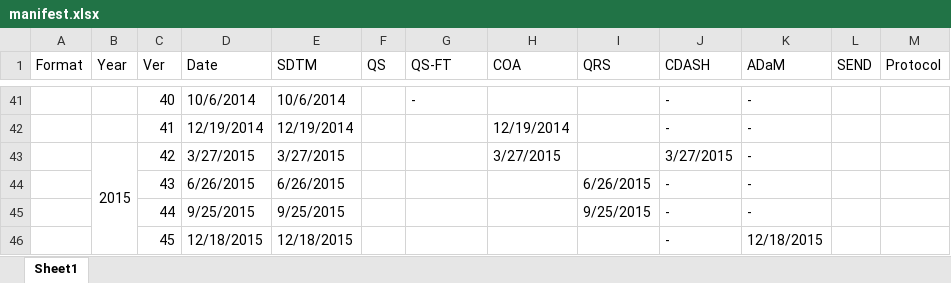
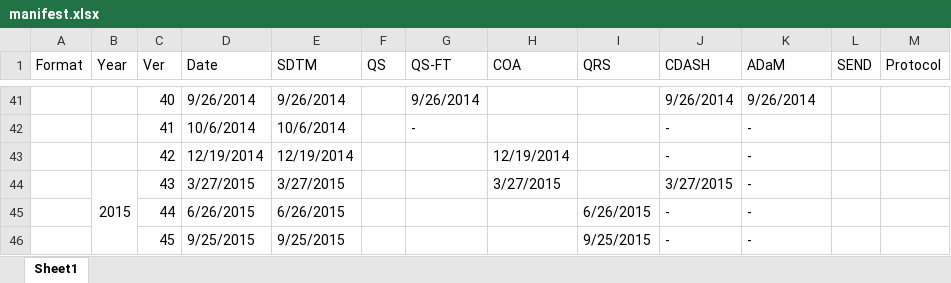
Before and after one commit to a3informatics/Glandon, an Excel workbook: db/load/cdisc/ct/manifest/manifest.xlsx, sheet Sheet1, drawn as a sheet; only a part is shown, gaps mark what is left out; values as stored, in another font and other column widths than the file's, no cell formats; removed rows and columns are numbered as before the commit, all else as after; the diff covers the shown part only; the diff names each change by its address in the sheet, - before the commit and + after, or states it on an @@ line.

```diff
--- a/db/load/cdisc/ct/manifest/manifest.xlsx (sheet Sheet1)
+++ b/db/load/cdisc/ct/manifest/manifest.xlsx (sheet Sheet1)
-D41 (Date): 10/6/2014
+D41 (Date): 9/26/2014
-E41 (SDTM): 10/6/2014
+E41 (SDTM): 9/26/2014
-G41 (QS-FT): -
+G41 (QS-FT): 9/26/2014
-J41 (CDASH): -
+J41 (CDASH): 9/26/2014
-K41 (ADaM): -
+K41 (ADaM): 9/26/2014
-D42 (Date): 12/19/2014
+D42 (Date): 10/6/2014
-E42 (SDTM): 12/19/2014
+E42 (SDTM): 10/6/2014
-G42 (QS-FT): (empty)
+G42 (QS-FT): -
-H42 (COA): 12/19/2014
+H42 (COA): (empty)
-B43 (Year): 2015
+B43 (Year): (empty)
-B43:B46 merged
-D43 (Date): 3/27/2015
+D43 (Date): 12/19/2014
-E43 (SDTM): 3/27/2015
+E43 (SDTM): 12/19/2014
-H43 (COA): 3/27/2015
+H43 (COA): 12/19/2014
-J43 (CDASH): 3/27/2015
+J43 (CDASH): -
-B44 (Year): (empty)
+B44 (Year): 2015
+B44:B47 merged
-D44 (Date): 6/26/2015
+D44 (Date): 3/27/2015
-E44 (SDTM): 6/26/2015
+E44 (SDTM): 3/27/2015
-H44 (COA): (empty)
+H44 (COA): 3/27/2015
-I44 (QRS): 6/26/2015
+I44 (QRS): (empty)
-J44 (CDASH): -
+J44 (CDASH): 3/27/2015
-D45 (Date): 9/25/2015
+D45 (Date): 6/26/2015
-E45 (SDTM): 9/25/2015
+E45 (SDTM): 6/26/2015
-I45 (QRS): 9/25/2015
+I45 (QRS): 6/26/2015
-D46 (Date): 12/18/2015
+D46 (Date): 9/25/2015
-E46 (SDTM): 12/18/2015
+E46 (SDTM): 9/25/2015
-I46 (QRS): (empty)
+I46 (QRS): 9/25/2015
-K46 (ADaM): 12/18/2015
+K46 (ADaM): -
```
Also changed, not shown: 1 added row, 107 edited cells and merged cells elsewhere in this sheet, cell formats, 10 other files.
